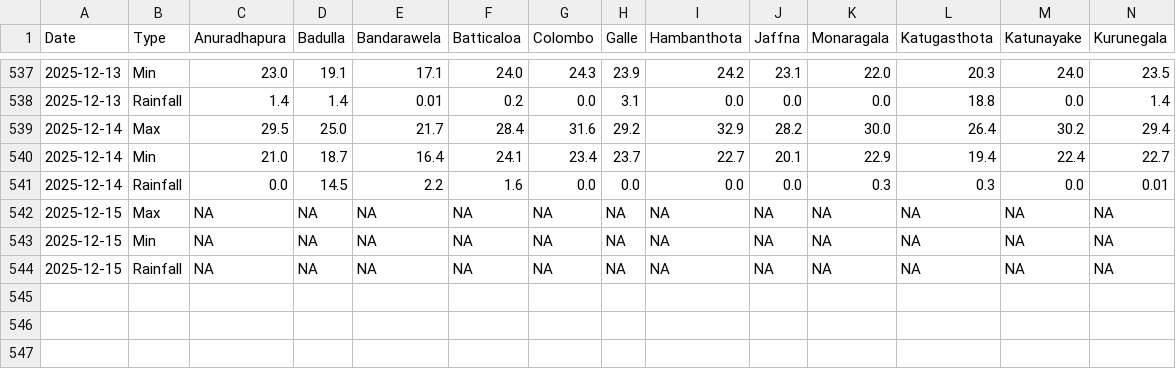
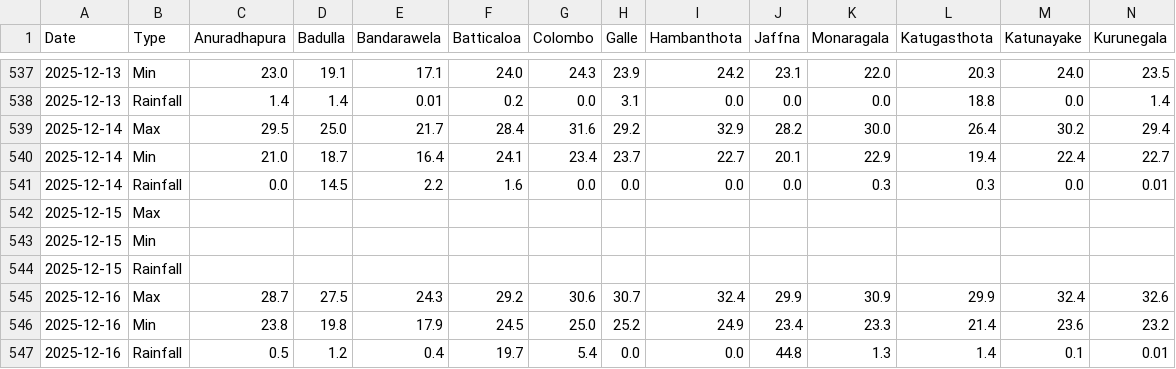
Before and after one commit to FECT-Dev/meteo-weather-bot-test, a CSV file: weather_summary.csv, drawn as a sheet; only a part is shown, gaps mark what is left out; removed rows and columns are numbered as before the commit, all else as after; rows hold the shown columns only; the diff names each change by its address in the sheet, - before the commit and + after, or states it on an @@ line.

```diff
--- a/weather_summary.csv
+++ b/weather_summary.csv
-row 542: 2025-12-15 | Max | NA | NA | NA | NA | NA | NA | NA | NA | NA | NA | NA | NA
-row 543: 2025-12-15 | Min | NA | NA | NA | NA | NA | NA | NA | NA | NA | NA | NA | NA
-row 544: 2025-12-15 | Rainfall | NA | NA | NA | NA | NA | NA | NA | NA | NA | NA | NA | NA
+row 542: 2025-12-15 | Max
+row 543: 2025-12-15 | Min
+row 544: 2025-12-15 | Rainfall
+row 545: 2025-12-16 | Max | 28.7 | 27.5 | 24.3 | 29.2 | 30.6 | 30.7 | 32.4 | 29.9 | 30.9 | 29.9 | 32.4 | 32.6
+row 546: 2025-12-16 | Min | 23.8 | 19.8 | 17.9 | 24.5 | 25.0 | 25.2 | 24.9 | 23.4 | 23.3 | 21.4 | 23.6 | 23.2
+row 547: 2025-12-16 | Rainfall | 0.5 | 1.2 | 0.4 | 19.7 | 5.4 | 0.0 | 0.0 | 44.8 | 1.3 | 1.4 | 0.1 | 0.01
```
Also changed, not shown: 1 other file.
